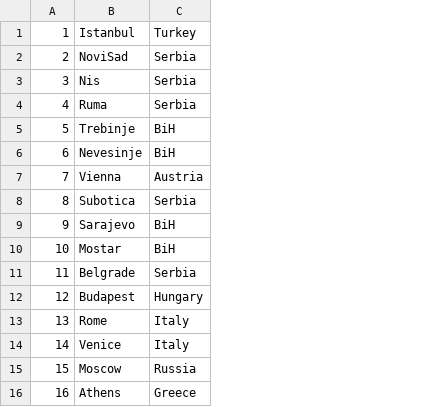
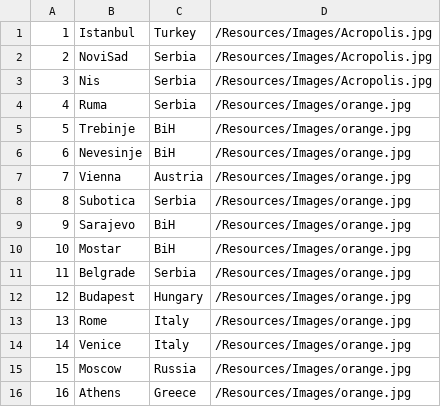
Before and after one commit to anjalovric/Tim1, a CSV file: InitialProject/Resources/Data/locations.csv, drawn as a sheet; the diff names each change by its address in the sheet, - before the commit and + after, or states it on an @@ line.

```diff
--- a/InitialProject/Resources/Data/locations.csv
+++ b/InitialProject/Resources/Data/locations.csv
+column D, rows 1-16: /Resources/Images/Acropolis.jpg | /Resources/Images/Acropolis.jpg | /Resources/Images/Acropolis.jpg | /Resources/Images/orange.jpg | /Resources/Images/orange.jpg | /Resources/Images/orange.jpg | /Resources/Images/orange.jpg | /Resources/Images/orange.jpg | /Resources/Images/orange.jpg | /Resources/Images/orange.jpg | /Resources/Images/orange.jpg | /Resources/Images/orange.jpg | /Resources/Images/orange.jpg | /Resources/Images/orange.jpg | /Resources/Images/orange.jpg | /Resources/Images/orange.jpg
```
Also changed, not shown: 12 other files.
